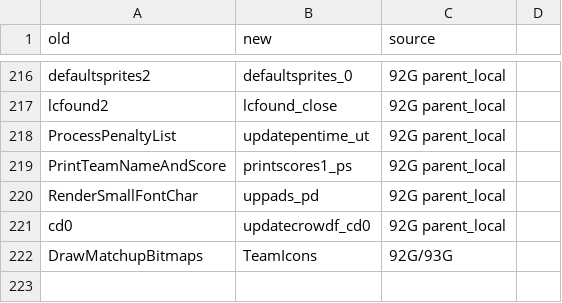
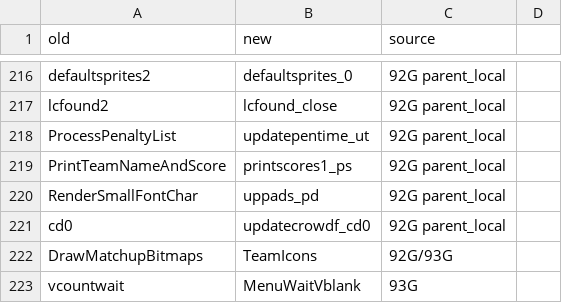
Before and after one commit to abdulahmad/NHL94Genesis, a CSV file: docs/name_map.csv, drawn as a sheet; only a part is shown, gaps mark what is left out; the diff names each change by its address in the sheet, - before the commit and + after, or states it on an @@ line.

```diff
--- a/docs/name_map.csv
+++ b/docs/name_map.csv
+row 223: vcountwait | MenuWaitVblank | 93G
```
Also changed, not shown: 30 other files.
